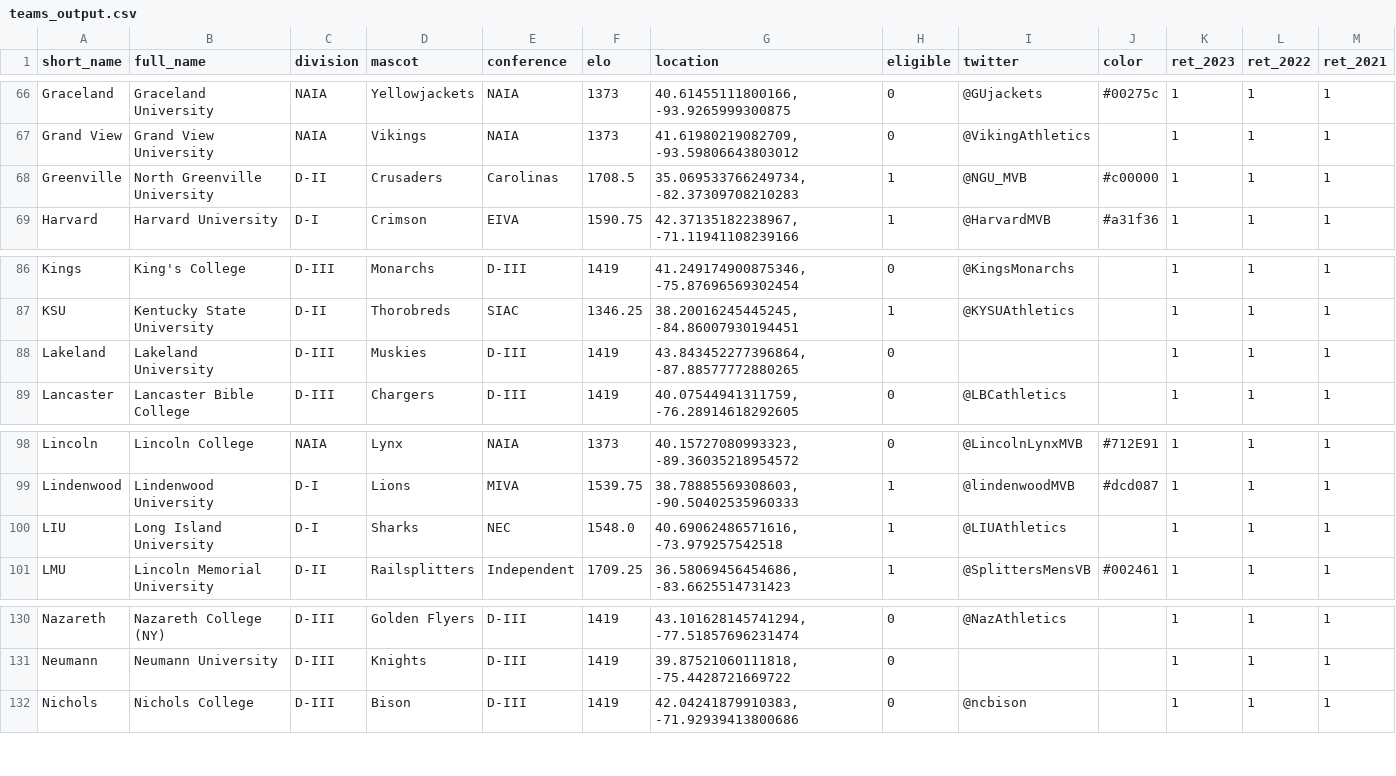
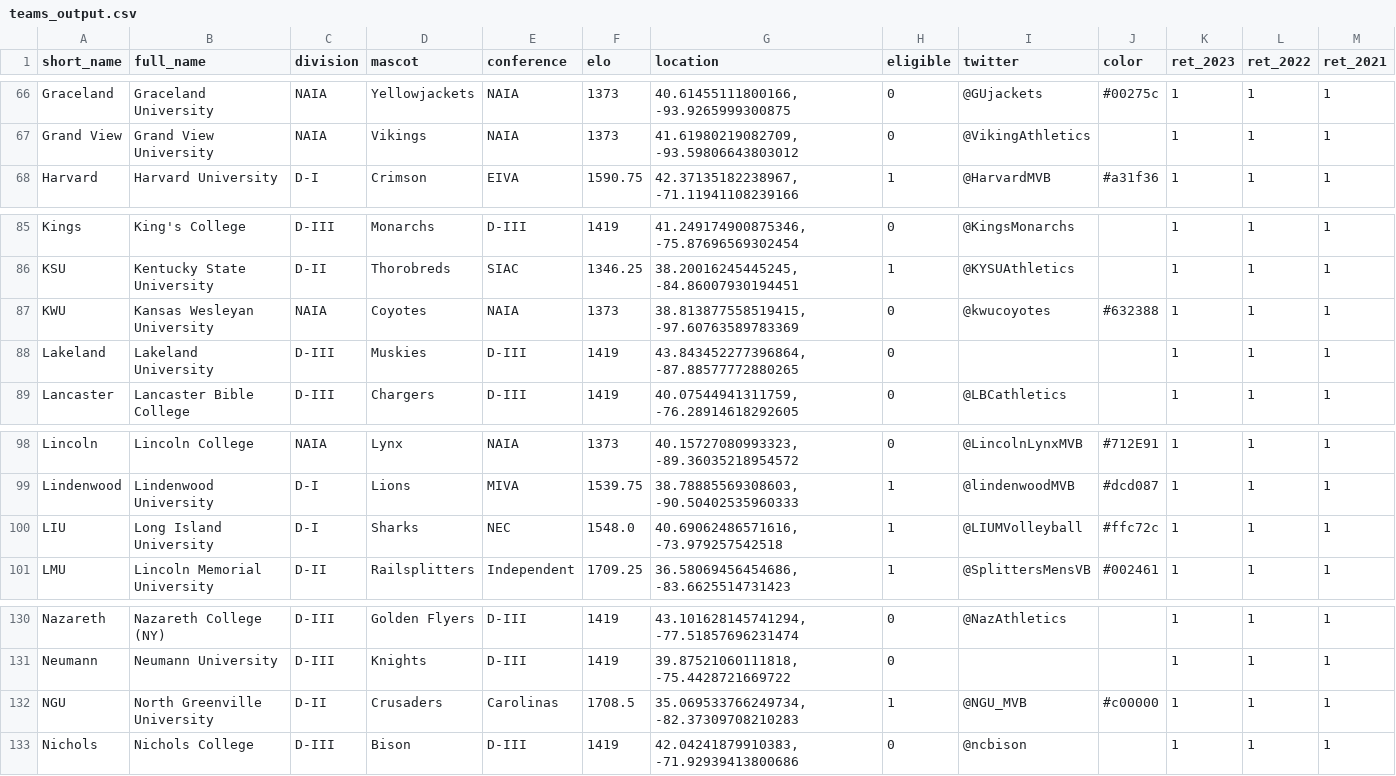
Before and after one commit to tjbreshears/VBelo, a CSV file: outputs/teams_output.csv, drawn as a sheet; only a part is shown, gaps mark what is left out.

```diff
--- a/outputs/teams_output.csv
+++ b/outputs/teams_output.csv
@@ -67,3 +67,2 @@ Graceland,Graceland University,NAIA,Yellowjackets,NAIA,1373,"40.61455111800166,
 Grand View,Grand View University,NAIA,Vikings,NAIA,1373,"41.61980219082709, -93.59806643803012",0,@VikingAthletics,,1,1,1
-Greenville,North Greenville University,D-II,Crusaders,Carolinas,1708.5,"35.069533766249734, -82.37309708210283",1,@NGU_MVB,#c00000,1,1,1
 Harvard,Harvard University,D-I,Crimson,EIVA,1590.75,"42.37135182238967, -71.11941108239166",1,@HarvardMVB,#a31f36,1,1,1
@@ -87,2 +86,3 @@ Kings,King's College,D-III,Monarchs,D-III,1419,"41.249174900875346, -75.87696569
 KSU,Kentucky State University,D-II,Thorobreds,SIAC,1346.25,"38.20016245445245, -84.86007930194451",1,@KYSUAthletics,,1,1,1
+KWU,Kansas Wesleyan University,NAIA,Coyotes,NAIA,1373,"38.813877558519415, -97.60763589783369",0,@kwucoyotes,#632388,1,1,1
 Lakeland,Lakeland University,D-III,Muskies,D-III,1419,"43.843452277396864, -87.88577772880265",0,,,1,1,1
@@ -99,3 +99,3 @@ Lincoln,Lincoln College,NAIA,Lynx,NAIA,1373,"40.15727080993323, -89.360352189545
 Lindenwood,Lindenwood University,D-I,Lions,MIVA,1539.75,"38.78885569308603, -90.50402535960333",1,@lindenwoodMVB,#dcd087,1,1,1
-LIU,Long Island University,D-I,Sharks,NEC,1548.0,"40.69062486571616, -73.979257542518",1,@LIUAthletics,,1,1,1
+LIU,Long Island University,D-I,Sharks,NEC,1548.0,"40.69062486571616, -73.979257542518",1,@LIUMVolleyball,#ffc72c,1,1,1
 LMU,Lincoln Memorial University,D-II,Railsplitters,Independent,1709.25,"36.58069456454686, -83.6625514731423",1,@SplittersMensVB,#002461,1,1,1
@@ -131,2 +131,3 @@ Nazareth,Nazareth College (NY),D-III,Golden Flyers,D-III,1419,"43.10162814574129
 Neumann,Neumann University,D-III,Knights,D-III,1419,"39.87521060111818, -75.4428721669722",0,,,1,1,1
+NGU,North Greenville University,D-II,Crusaders,Carolinas,1708.5,"35.069533766249734, -82.37309708210283",1,@NGU_MVB,#c00000,1,1,1
 Nichols,Nichols College,D-III,Bison,D-III,1419,"42.04241879910383, -71.92939413800686",0,@ncbison,,1,1,1
```
Also changed, not shown: outputs/tracking.csv, 4 other files.
